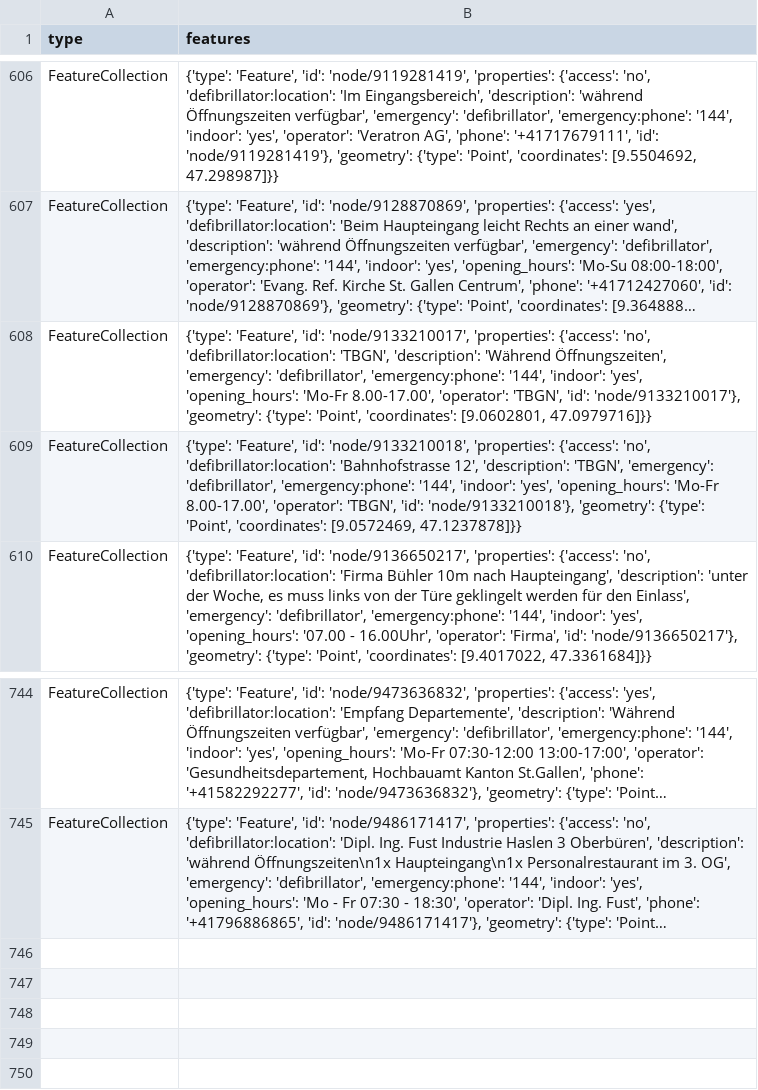
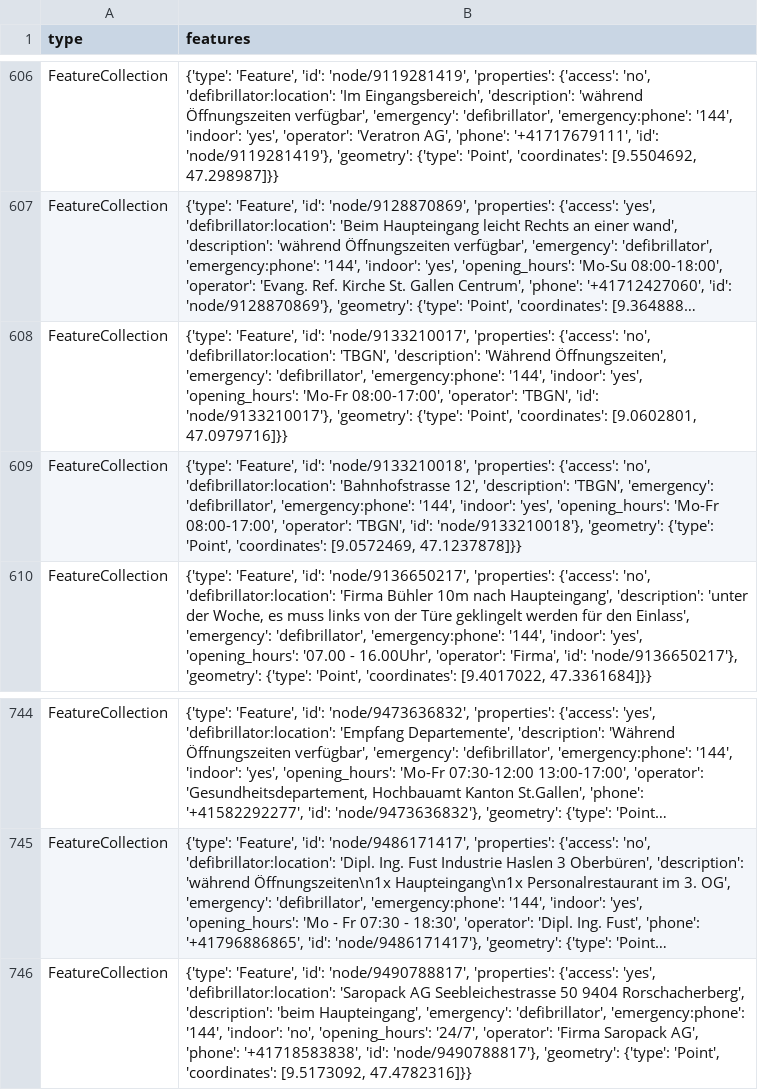
Before and after one commit to OpenBracketsCH/defi_data, a CSV file: data/csv/defis_dispo_knzsg.csv, drawn as a sheet; only a part is shown, gaps mark what is left out; long unchanged cells end in …; the diff names each change by its address in the sheet, - before the commit and + after, or states it on an @@ line.

```diff
--- a/data/csv/defis_dispo_knzsg.csv
+++ b/data/csv/defis_dispo_knzsg.csv
-B608 (features): …'opening_hours': 'Mo-Fr 8.00-17.00', 'operator': 'TBGN',…
+B608 (features): …'opening_hours': 'Mo-Fr 08:00-17:00', 'operator': 'TBGN',…
-B609 (features): …'opening_hours': 'Mo-Fr 8.00-17.00', 'operator': 'TBGN',…
+B609 (features): …'opening_hours': 'Mo-Fr 08:00-17:00', 'operator': 'TBGN',…
+row 746: FeatureCollection | {'type': 'Feature', 'id': 'node/9490788817', 'properties': {'access': 'yes', 'defibrillator:location': 'Saropack AG Seebleichestrasse 50 9404 Rorschacherberg', 'description': 'beim Haupteingang', 'emergency': 'defibrillator', 'emergency:phone': '144', 'indoor': 'no', 'opening_hours': '24/7', 'operator': 'Firma Saropack AG', 'phone': '+41718583838', 'id': 'node/9490788817'}, 'geometry': {'type': 'Point', 'coordinates': [9.5173092, 47.4782316]}}
```
Also changed, not shown: data/csv/defis_kt_ge.csv, data/csv/defis_kt_lu.csv, 8 other files.
